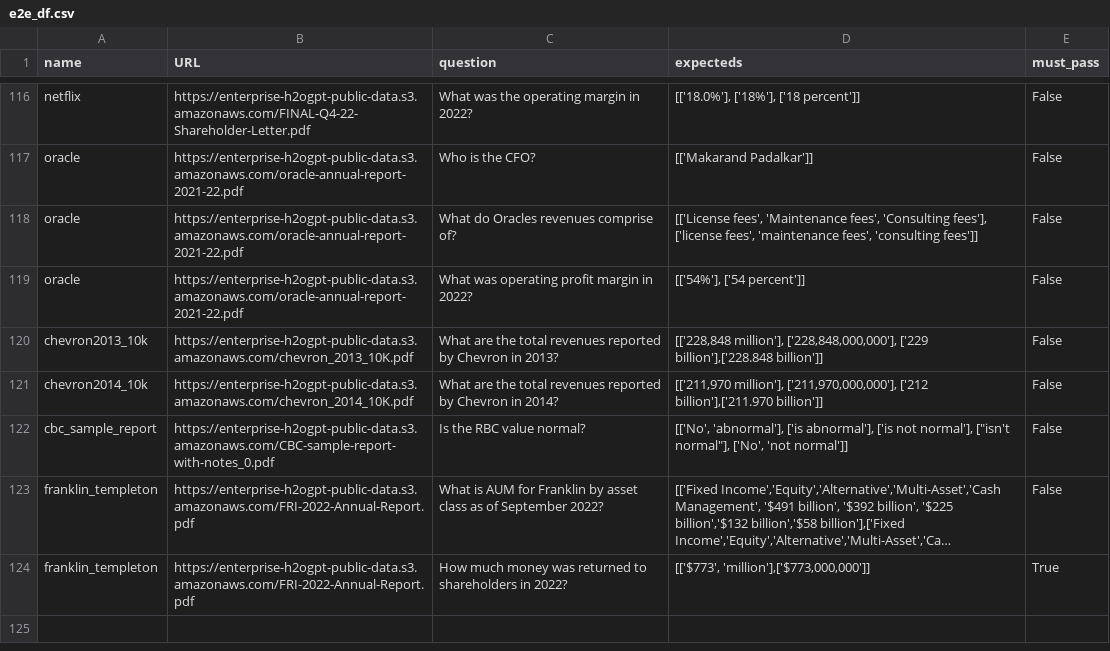
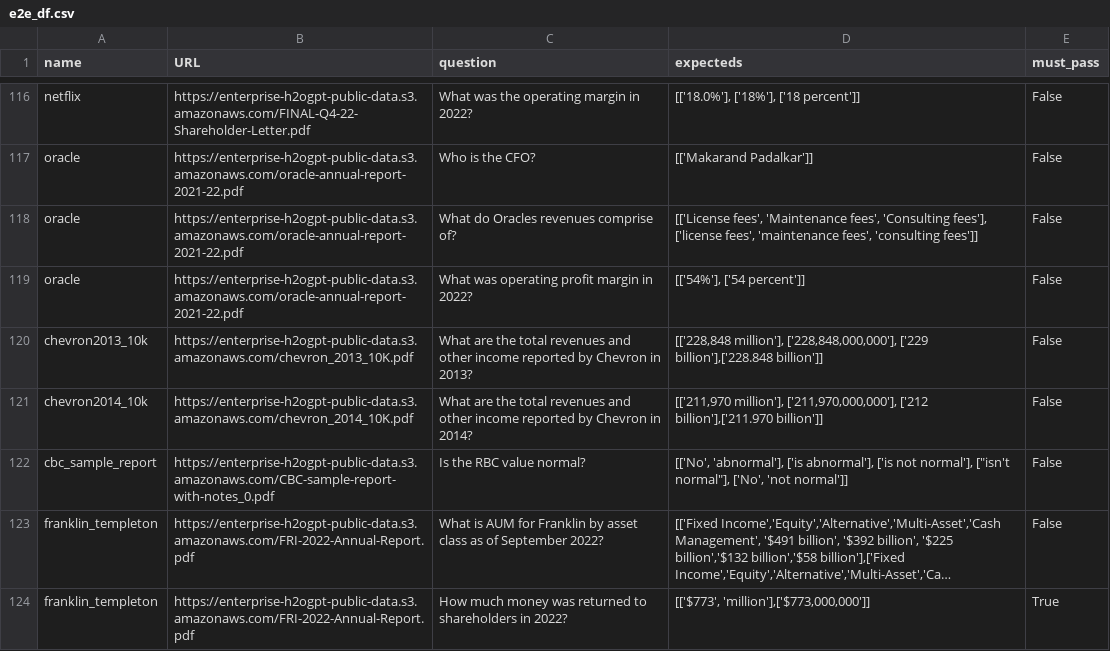
Before and after one commit to h2oai/enterprise-h2ogpte, a CSV file: rag_benchmark/e2e_df.csv, drawn as a sheet; only a part is shown, gaps mark what is left out; long unchanged cells end in ….

Commit message:
Update question.

```diff
--- a/rag_benchmark/e2e_df.csv
+++ b/rag_benchmark/e2e_df.csv
@@ -119,4 +119,4 @@ oracle,https://enterprise-h2ogpt-public-data.s3.amazonaws.com/oracle-annual-repo
 oracle,https://enterprise-h2ogpt-public-data.s3.amazonaws.com/oracle-annual-report-2021-22.pdf,What was operating profit margin in 2022?,"[['54%'], ['54 percent']]",False
-chevron2013_10k,https://enterprise-h2ogpt-public-data.s3.amazonaws.com/chevron_2013_10K.pdf,What are the total revenues reported by Chevron in 2013?,"[['228,848 million'], ['228,848,000,000'], ['229 billion'],['228.848 billion']]",False
-chevron2014_10k,https://enterprise-h2ogpt-public-data.s3.amazonaws.com/chevron_2014_10K.pdf,What are the total revenues reported by Chevron in 2014?,"[['211,970 million'], ['211,970,000,000'], ['212 billion'],['211.970 billion']]",False
+chevron2013_10k,https://enterprise-h2ogpt-public-data.s3.amazonaws.com/chevron_2013_10K.pdf,What are the total revenues and other income reported by Chevron in 2013?,"[['228,848 million'], ['228,848,000,000'], ['229 billion'],['228.848 billion']]",False
+chevron2014_10k,https://enterprise-h2ogpt-public-data.s3.amazonaws.com/chevron_2014_10K.pdf,What are the total revenues and other income reported by Chevron in 2014?,"[['211,970 million'], ['211,970,000,000'], ['212 billion'],['211.970 billion']]",False
 cbc_sample_report,https://enterprise-h2ogpt-public-data.s3.amazonaws.com/CBC-sample-report-with-notes_0.pdf,Is the RBC value normal?,"[['No', 'abnormal'], ['is abnormal'], ['is not normal'], [""isn't normal""], ['No', 'not normal']]",False
```
